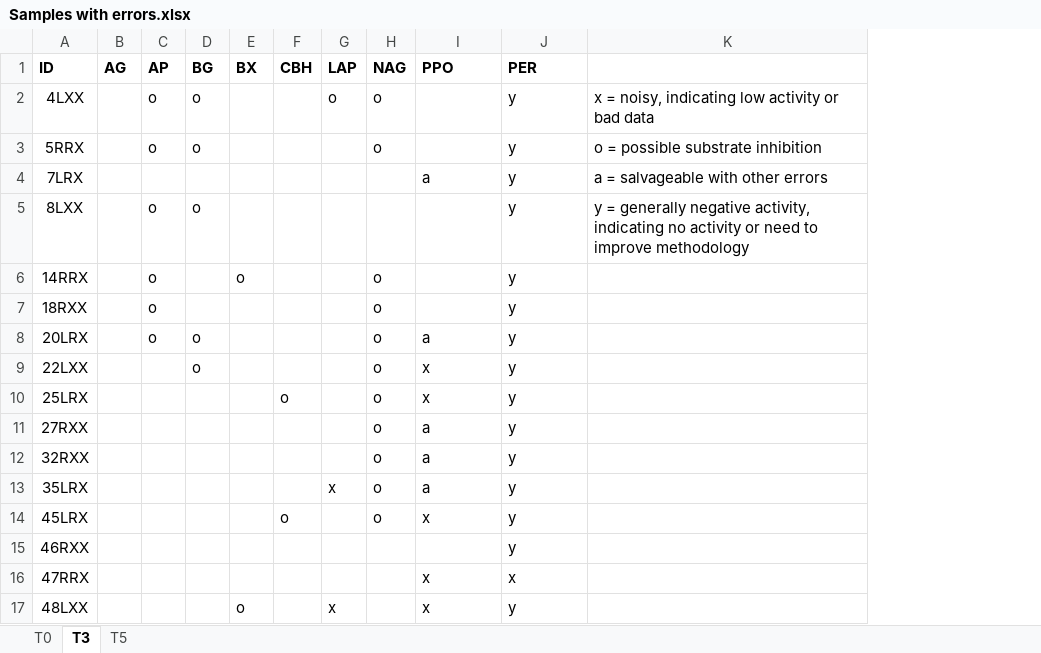
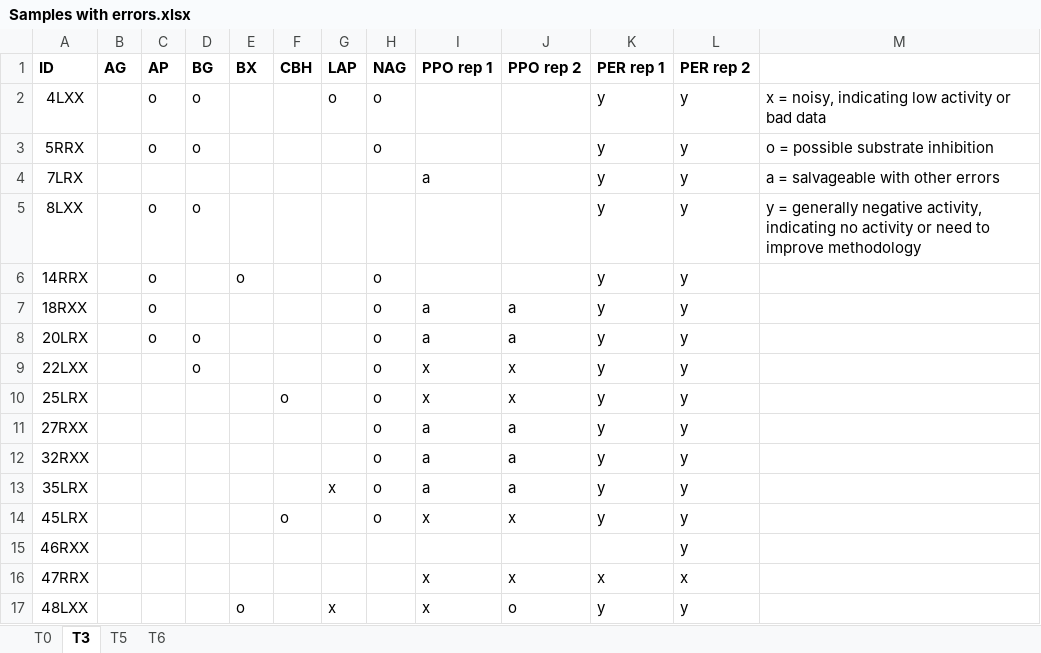
Before and after one commit to briannhan/Microbial-enzyme-activity-in-leaf-litter, an Excel workbook: Unprocessed activity graphs/Samples with errors.xlsx, sheet T3, drawn as a sheet; values as stored, in another font and other column widths than the file's, no borders; addresses are those after the commit; the diff names each change by its address in the sheet, - before the commit and + after, or states it on an @@ line.

```diff
--- a/Unprocessed activity graphs/Samples with errors.xlsx (sheet T3)
+++ b/Unprocessed activity graphs/Samples with errors.xlsx (sheet T3)
+sheet tab: T6
+column J (PPO rep 2), rows 7-17: a | a | x | x | a | a | a | x |  | x | o
+column K (PER rep 1), rows 2-17: y | y | y | y | y | y | y | y | y | y | y | y | y |  | x | y
-I1: PPO
+I1: PPO rep 1
-L1: PER
+L1: PER rep 2
-I7 (PPO rep 1): (empty)
+I7 (PPO rep 1): a
```
Also changed, not shown: sheet T5, sheet T0, 3 other files.
